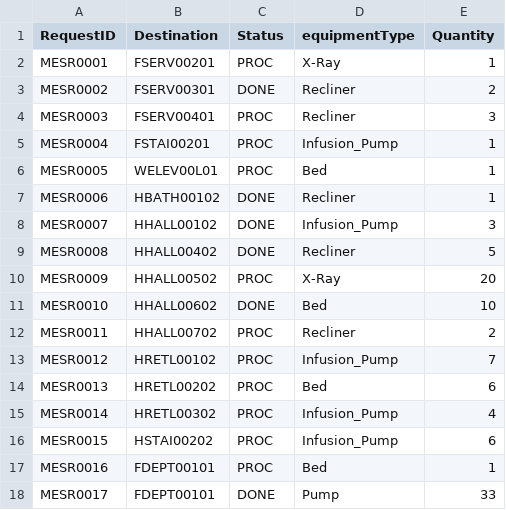
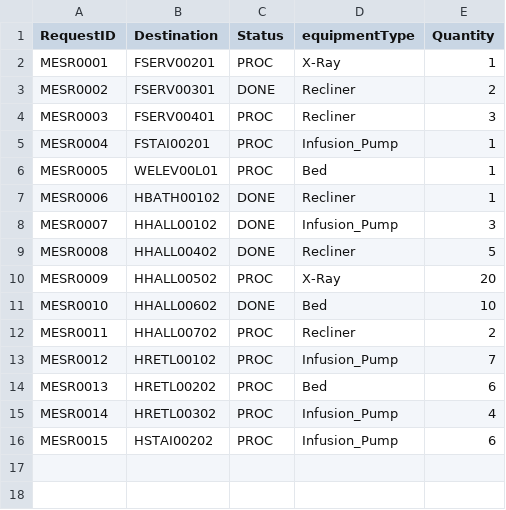
Before and after one commit to nadavk2002/CS3733-D22-Team-X-Prototype-1, a CSV file: MedEquipReq.csv, drawn as a sheet; the diff names each change by its address in the sheet, - before the commit and + after, or states it on an @@ line.

```diff
--- a/MedEquipReq.csv
+++ b/MedEquipReq.csv
-row 17: MESR0016 | FDEPT00101 | PROC | Bed | 1
-row 18: MESR0017 | FDEPT00101 | DONE | Pump | 33
```
Also changed, not shown: 4 other files.
